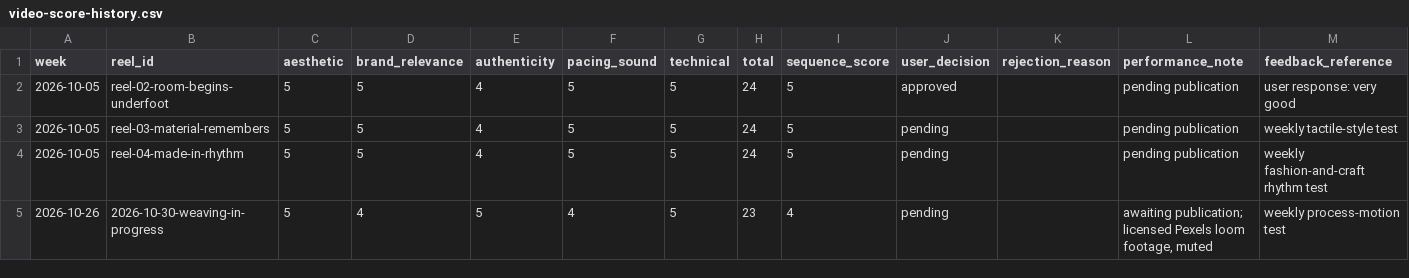
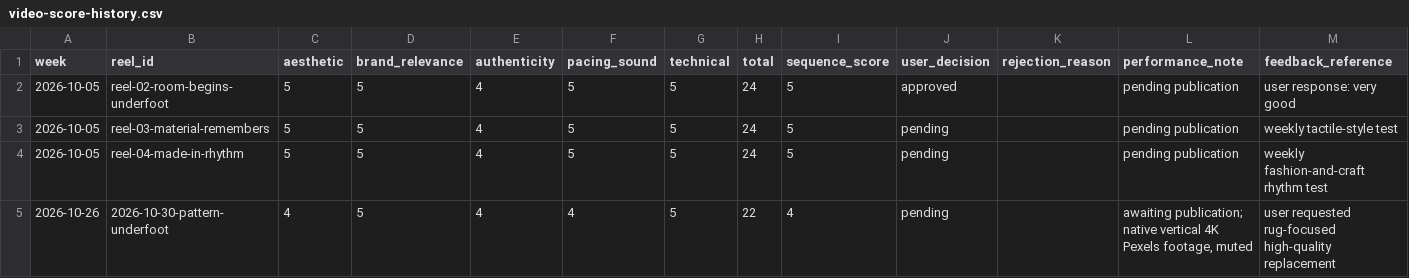
Before and after one commit to zarirugs/website, a CSV file: marketing/video-score-history.csv, drawn as a sheet.

Commit message:
Replace weekly reel with native vertical rug footage

```diff
--- a/marketing/video-score-history.csv
+++ b/marketing/video-score-history.csv
@@ -4,2 +4,2 @@ week,reel_id,aesthetic,brand_relevance,authenticity,pacing_sound,technical,total
 2026-10-05,reel-04-made-in-rhythm,5,5,4,5,5,24,5,pending,,pending publication,weekly fashion-and-craft rhythm test
-2026-10-26,2026-10-30-weaving-in-progress,5,4,5,4,5,23,4,pending,,"awaiting publication; licensed Pexels loom footage, muted",weekly process-motion test
+2026-10-26,2026-10-30-pattern-underfoot,4,5,4,4,5,22,4,pending,,"awaiting publication; native vertical 4K Pexels footage, muted",user requested rug-focused high-quality replacement
```
Also changed, not shown: 9 other files.
